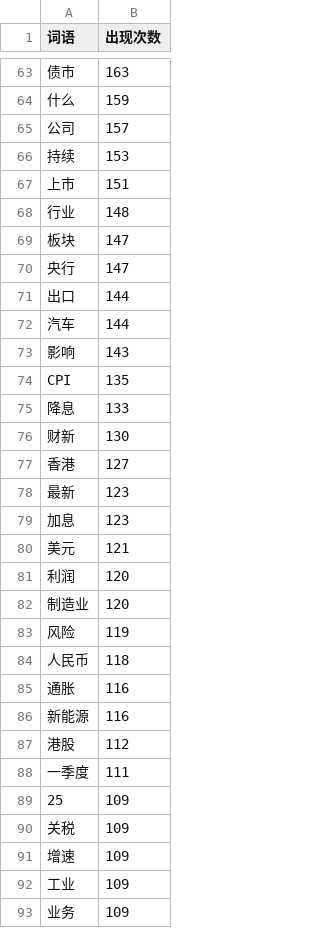
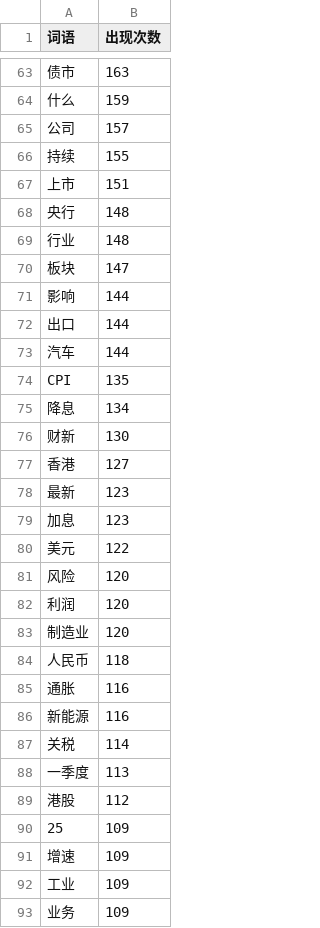
Before and after one commit to lovingQi/AGAnalysisAI, a CSV file: news_word_frequency.csv, drawn as a sheet; only a part is shown, gaps mark what is left out; removed rows and columns are numbered as before the commit, all else as after; the diff covers the shown part only; the diff names each change by its address in the sheet, - before the commit and + after, or states it on an @@ line.

```diff
--- a/news_word_frequency.csv
+++ b/news_word_frequency.csv
-B66 (出现次数): 153
+B66 (出现次数): 155
+row 68: 央行 | 148
-row 70: 央行 | 147
+row 71: 影响 | 144
-row 73: 影响 | 143
-B75 (出现次数): 133
+B75 (出现次数): 134
-B80 (出现次数): 121
+B80 (出现次数): 122
+row 81: 风险 | 120
-row 83: 风险 | 119
+row 87: 关税 | 114
+row 88: 一季度 | 113
-row 88: 一季度 | 111
-row 90: 关税 | 109
```
Also changed, not shown: 8 added rows, 8 removed rows and 17 edited cells elsewhere in this file, top_10_stocks_to_buy.csv, 1 other file.
